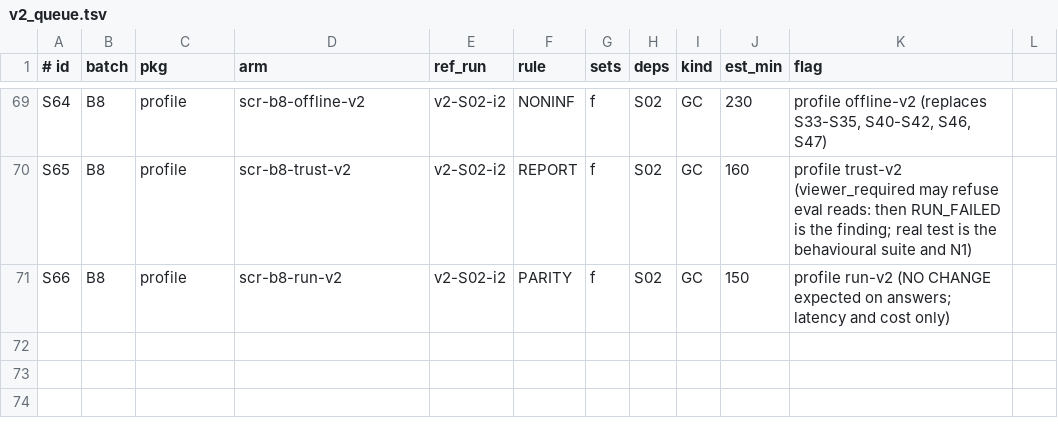
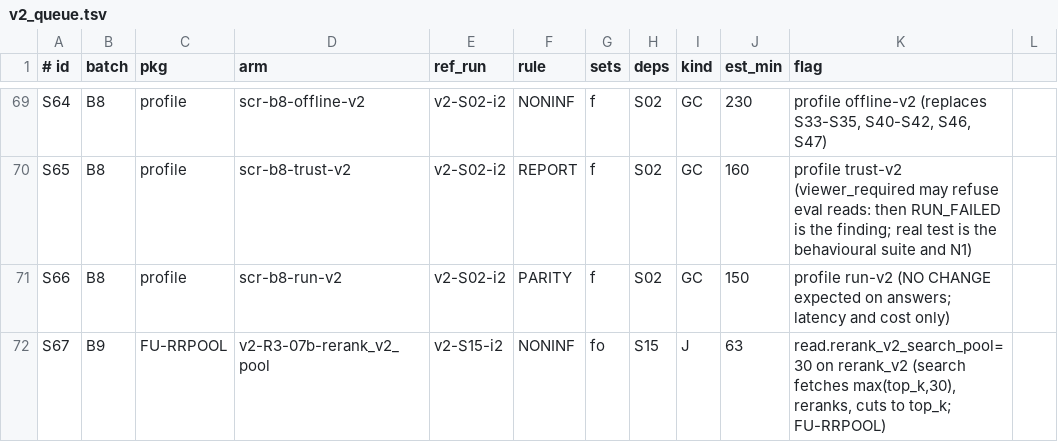
Before and after one commit to techiewonk/memspine, a TSV file: evals/v2_queue.tsv, drawn as a sheet; only a part is shown, gaps mark what is left out; the diff names each change by its address in the sheet, - before the commit and + after, or states it on an @@ line.

Commit message:
FU-RRPOOL: read.rerank_v2_search_pool, search() fetches and reranks a wider pool before the top_k cut
search() with read.rerank_v2 fetched only top_k candidates, so the reranker could only reorder
those (INV-FILLER). The new key (default 0 = off, needs read.rerank_v2) fetches
max(top_k, N), reranks, then cuts to top_k. assemble is untouched (candidate_pool).
Adds requires row, USAGE row, baseline/golden, model-free tests, queue row S67 (B9) and its arm.

```diff
--- a/evals/v2_queue.tsv
+++ b/evals/v2_queue.tsv
+row 72: S67 | B9 | FU-RRPOOL | v2-R3-07b-rerank_v2_pool | v2-S15-i2 | NONINF | fo | S15 | J | 63 | read.rerank_v2_search_pool=30 on rerank_v2 (search fetches max(top_k,30), reranks, cuts to top_k; FU-RRPOOL)
```
Also changed, not shown: 11 other files.
